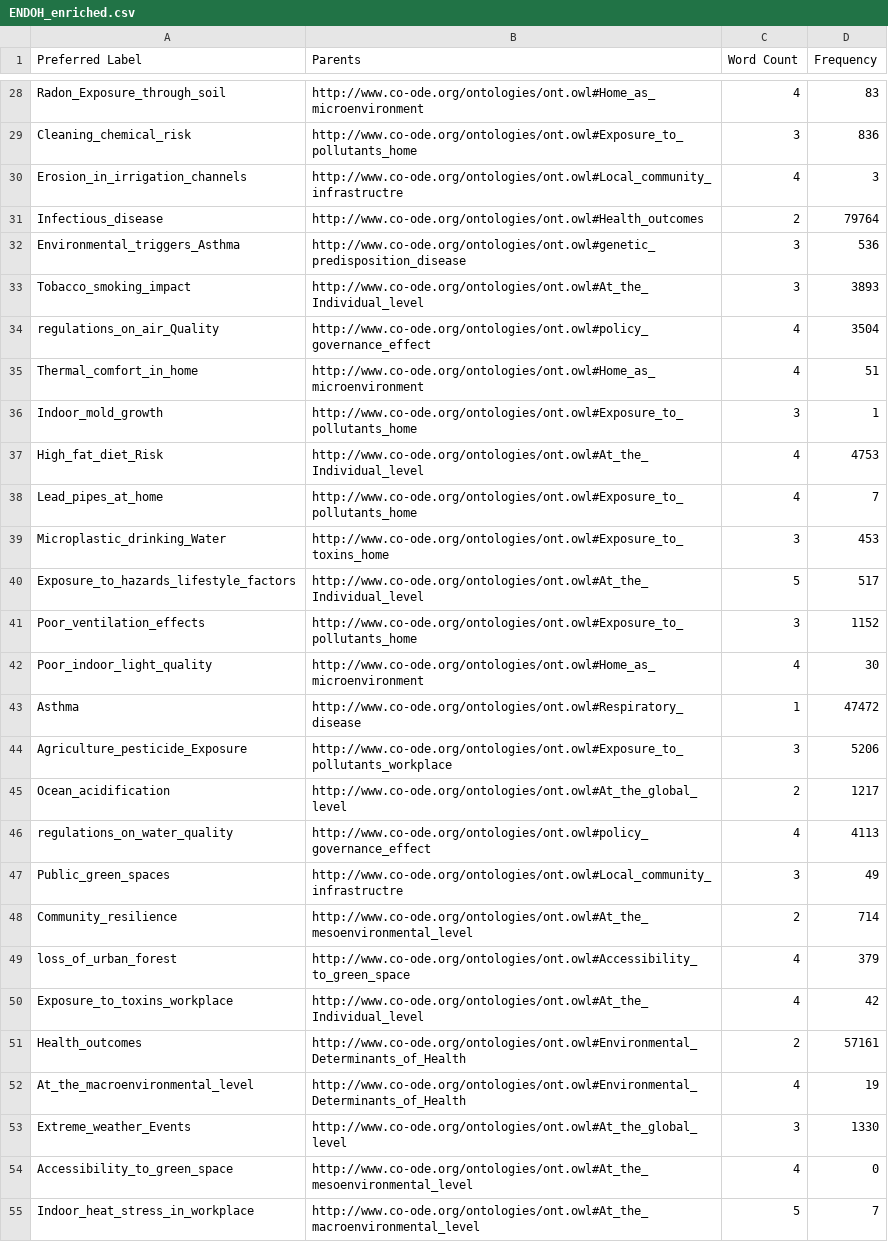
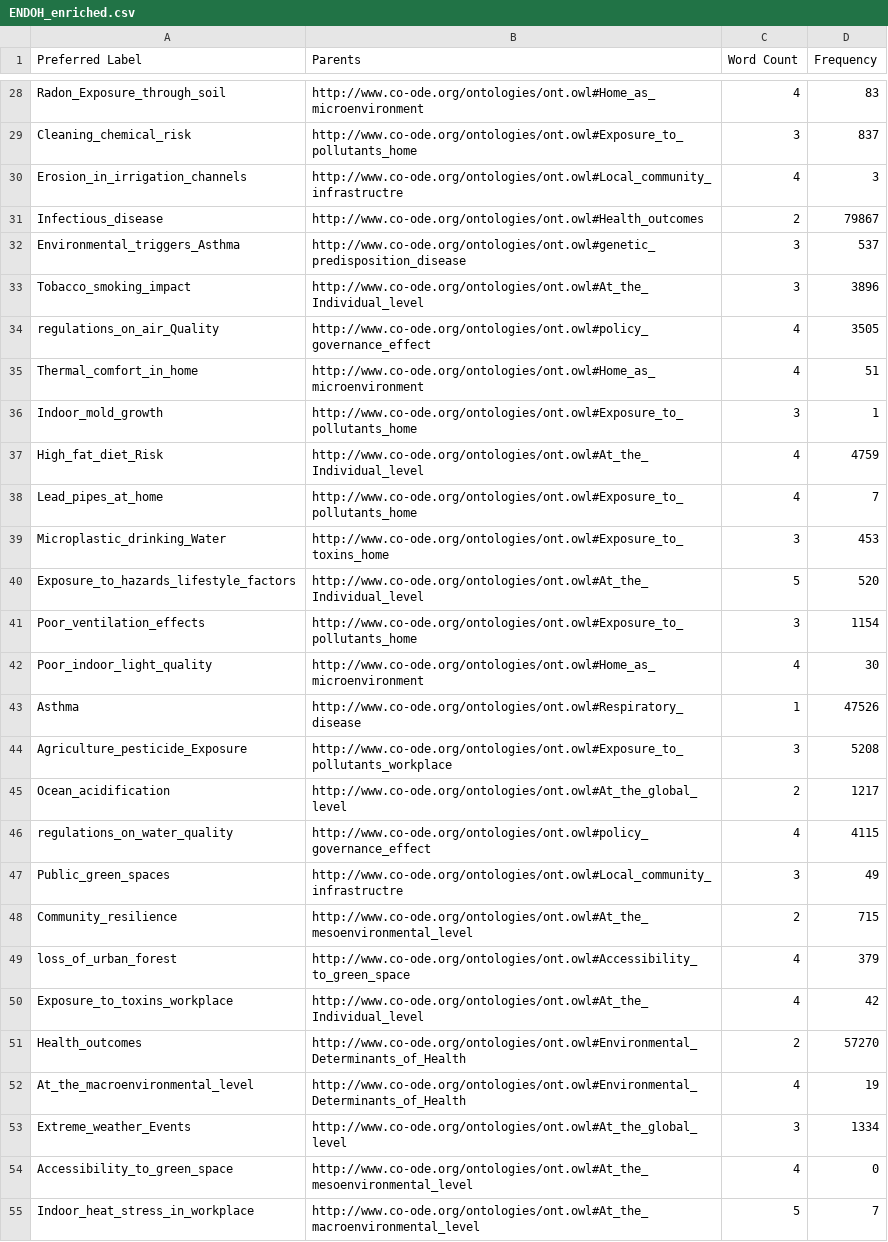
Before and after one commit to narenkhatwani/concept-utility-case-study, a CSV file: concept_utility_framework/ENDOH_enriched.csv, drawn as a sheet; only a part is shown, gaps mark what is left out; the diff covers the shown part only; the diff names each change by its address in the sheet, - before the commit and + after, or states it on an @@ line.

```diff
--- a/concept_utility_framework/ENDOH_enriched.csv
+++ b/concept_utility_framework/ENDOH_enriched.csv
-D29 (Frequency): 836
+D29 (Frequency): 837
-D31 (Frequency): 79764
+D31 (Frequency): 79867
-D32 (Frequency): 536
+D32 (Frequency): 537
-D33 (Frequency): 3893
+D33 (Frequency): 3896
-D34 (Frequency): 3504
+D34 (Frequency): 3505
-D37 (Frequency): 4753
+D37 (Frequency): 4759
-D40 (Frequency): 517
+D40 (Frequency): 520
-D41 (Frequency): 1152
+D41 (Frequency): 1154
-D43 (Frequency): 47472
+D43 (Frequency): 47526
-D44 (Frequency): 5206
+D44 (Frequency): 5208
-D46 (Frequency): 4113
+D46 (Frequency): 4115
-D48 (Frequency): 714
+D48 (Frequency): 715
-D51 (Frequency): 57161
+D51 (Frequency): 57270
-D53 (Frequency): 1330
+D53 (Frequency): 1334
```
Also changed, not shown: 39 edited cells elsewhere in this file, 9 other files.
